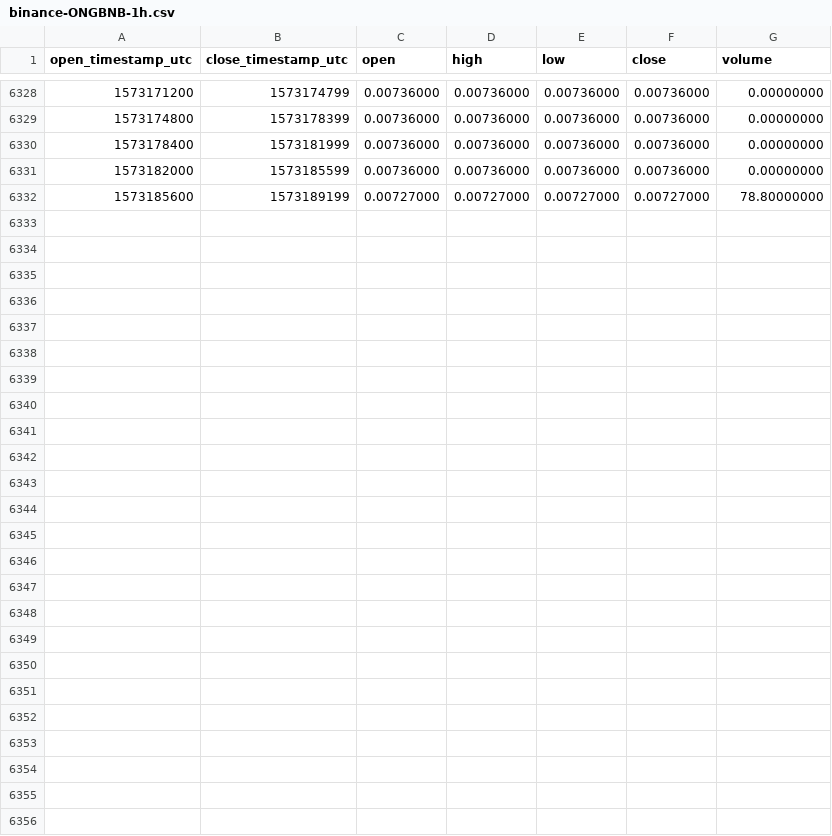
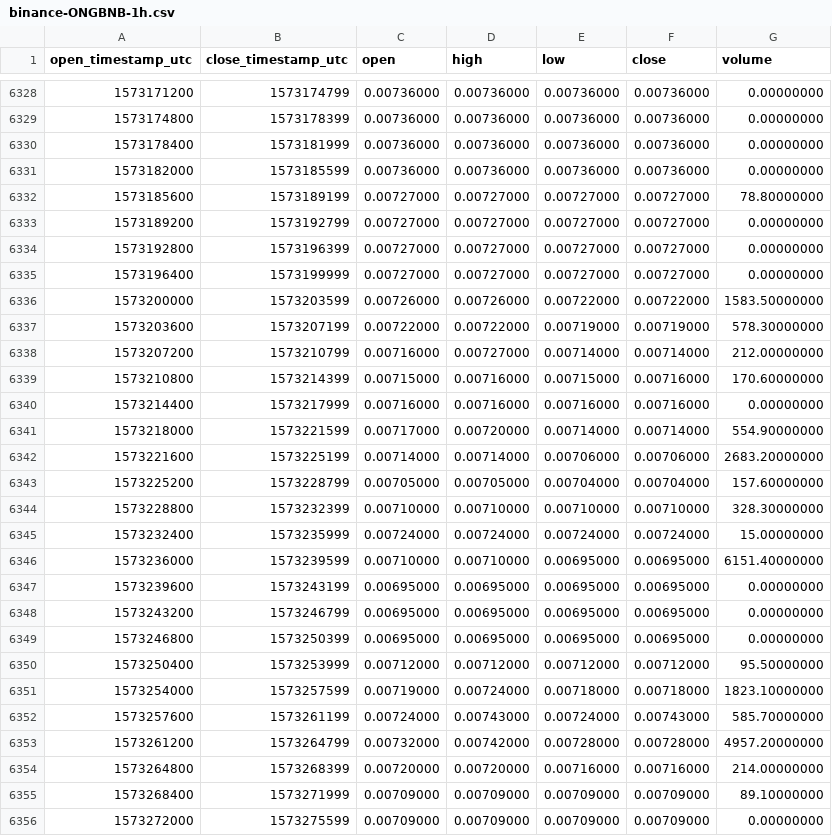
Before and after one commit to cryptobigbro/binance-ONGBNB, a CSV file: binance-ONGBNB-1h.csv, drawn as a sheet; only a part is shown, gaps mark what is left out.

Commit message:
Update OHLCV data.

```diff
--- a/binance-ONGBNB-1h.csv
+++ b/binance-ONGBNB-1h.csv
@@ -6332 +6332,25 @@ open_timestamp_utc,close_timestamp_utc,open,high,low,close,volume
 1573185600,1573189199,0.00727000,0.00727000,0.00727000,0.00727000,78.80000000
+1573189200,1573192799,0.00727000,0.00727000,0.00727000,0.00727000,0.00000000
+1573192800,1573196399,0.00727000,0.00727000,0.00727000,0.00727000,0.00000000
+1573196400,1573199999,0.00727000,0.00727000,0.00727000,0.00727000,0.00000000
+1573200000,1573203599,0.00726000,0.00726000,0.00722000,0.00722000,1583.50000000
+1573203600,1573207199,0.00722000,0.00722000,0.00719000,0.00719000,578.30000000
+1573207200,1573210799,0.00716000,0.00727000,0.00714000,0.00714000,212.00000000
+1573210800,1573214399,0.00715000,0.00716000,0.00715000,0.00716000,170.60000000
+1573214400,1573217999,0.00716000,0.00716000,0.00716000,0.00716000,0.00000000
+1573218000,1573221599,0.00717000,0.00720000,0.00714000,0.00714000,554.90000000
+1573221600,1573225199,0.00714000,0.00714000,0.00706000,0.00706000,2683.20000000
+1573225200,1573228799,0.00705000,0.00705000,0.00704000,0.00704000,157.60000000
+1573228800,1573232399,0.00710000,0.00710000,0.00710000,0.00710000,328.30000000
+1573232400,1573235999,0.00724000,0.00724000,0.00724000,0.00724000,15.00000000
+1573236000,1573239599,0.00710000,0.00710000,0.00695000,0.00695000,6151.40000000
+1573239600,1573243199,0.00695000,0.00695000,0.00695000,0.00695000,0.00000000
+1573243200,1573246799,0.00695000,0.00695000,0.00695000,0.00695000,0.00000000
+1573246800,1573250399,0.00695000,0.00695000,0.00695000,0.00695000,0.00000000
+1573250400,1573253999,0.00712000,0.00712000,0.00712000,0.00712000,95.50000000
+1573254000,1573257599,0.00719000,0.00724000,0.00718000,0.00718000,1823.10000000
+1573257600,1573261199,0.00724000,0.00743000,0.00724000,0.00743000,585.70000000
+1573261200,1573264799,0.00732000,0.00742000,0.00728000,0.00728000,4957.20000000
+1573264800,1573268399,0.00720000,0.00720000,0.00716000,0.00716000,214.00000000
+1573268400,1573271999,0.00709000,0.00709000,0.00709000,0.00709000,89.10000000
+1573272000,1573275599,0.00709000,0.00709000,0.00709000,0.00709000,0.00000000
```
Also changed, not shown: binance-ONGBNB-1d.csv.
